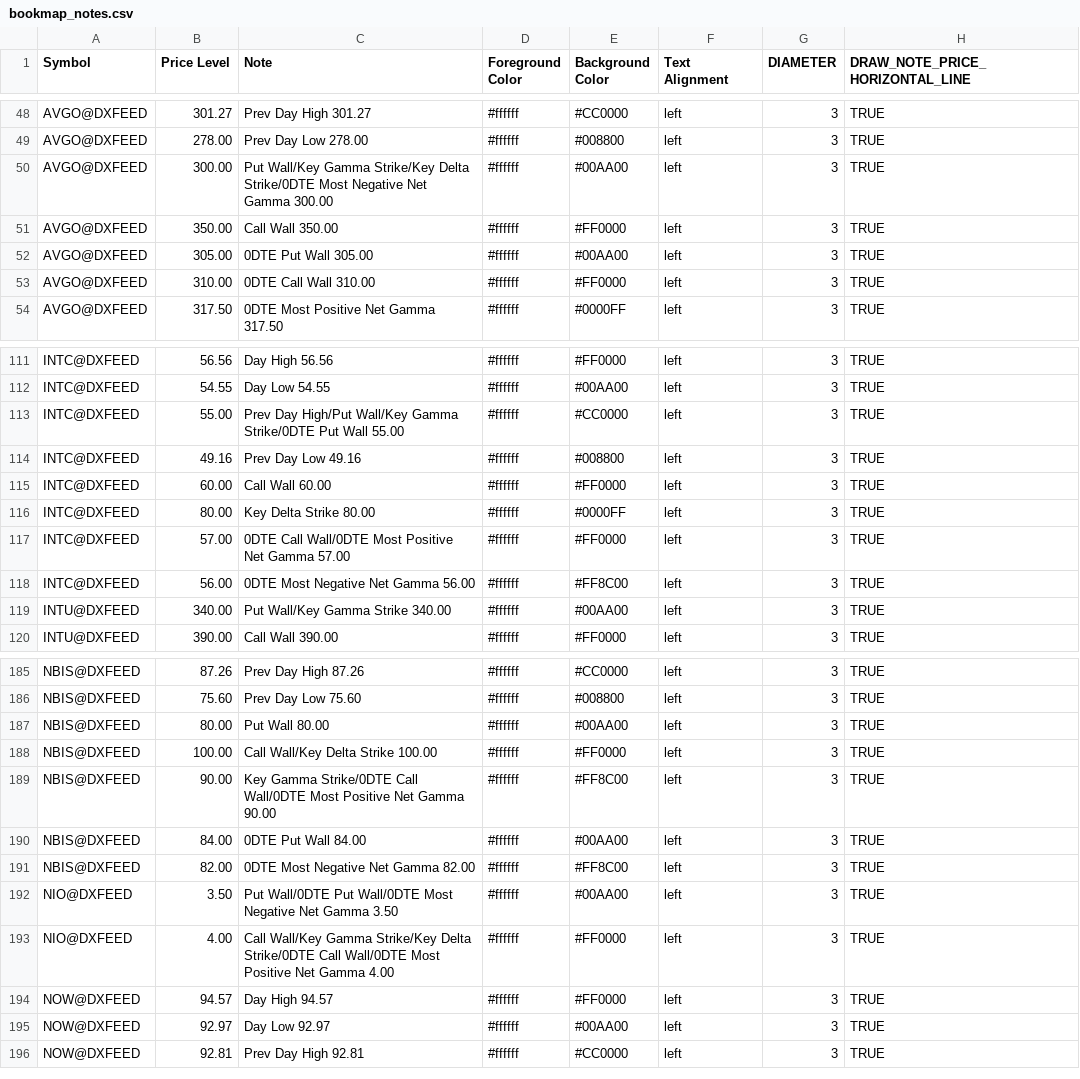
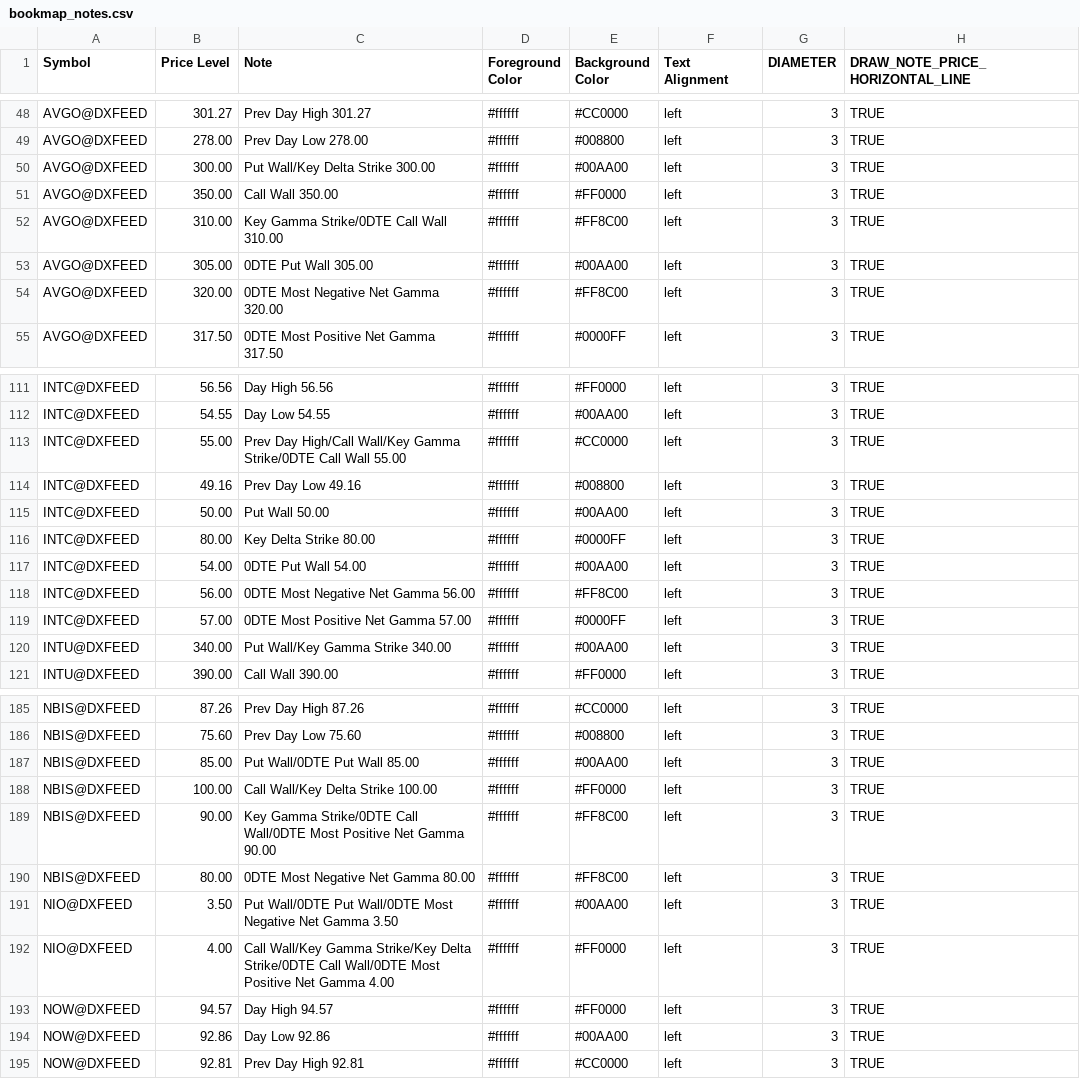
Before and after one commit to marciogmorales/toolbox, a CSV file: bookmap_notes.csv, drawn as a sheet; only a part is shown, gaps mark what is left out; the diff covers the shown part only.

Commit message:
chore: update bookmap notes (2026-11-27T15:01:20.922Z)

```diff
--- a/bookmap_notes.csv
+++ b/bookmap_notes.csv
@@ -49,6 +49,7 @@ AVGO@DXFEED,301.27,Prev Day High 301.27,#ffffff,#CC0000,left,3,TRUE
 AVGO@DXFEED,278.00,Prev Day Low 278.00,#ffffff,#008800,left,3,TRUE
-AVGO@DXFEED,300.00,Put Wall/Key Gamma Strike/Key Delta Strike/0DTE Most Negative Net Gamma 300.00,#ffffff,#00AA00,left,3,TRUE
+AVGO@DXFEED,300.00,Put Wall/Key Delta Strike 300.00,#ffffff,#00AA00,left,3,TRUE
 AVGO@DXFEED,350.00,Call Wall 350.00,#ffffff,#FF0000,left,3,TRUE
+AVGO@DXFEED,310.00,Key Gamma Strike/0DTE Call Wall 310.00,#ffffff,#FF8C00,left,3,TRUE
 AVGO@DXFEED,305.00,0DTE Put Wall 305.00,#ffffff,#00AA00,left,3,TRUE
-AVGO@DXFEED,310.00,0DTE Call Wall 310.00,#ffffff,#FF0000,left,3,TRUE
+AVGO@DXFEED,320.00,0DTE Most Negative Net Gamma 320.00,#ffffff,#FF8C00,left,3,TRUE
 AVGO@DXFEED,317.50,0DTE Most Positive Net Gamma 317.50,#ffffff,#0000FF,left,3,TRUE
@@ -112,8 +112,9 @@ INTC@DXFEED,56.56,Day High 56.56,#ffffff,#FF0000,left,3,TRUE
 INTC@DXFEED,54.55,Day Low 54.55,#ffffff,#00AA00,left,3,TRUE
-INTC@DXFEED,55.00,Prev Day High/Put Wall/Key Gamma Strike/0DTE Put Wall 55.00,#ffffff,#CC0000,left,3,TRUE
+INTC@DXFEED,55.00,Prev Day High/Call Wall/Key Gamma Strike/0DTE Call Wall 55.00,#ffffff,#CC0000,left,3,TRUE
 INTC@DXFEED,49.16,Prev Day Low 49.16,#ffffff,#008800,left,3,TRUE
-INTC@DXFEED,60.00,Call Wall 60.00,#ffffff,#FF0000,left,3,TRUE
+INTC@DXFEED,50.00,Put Wall 50.00,#ffffff,#00AA00,left,3,TRUE
 INTC@DXFEED,80.00,Key Delta Strike 80.00,#ffffff,#0000FF,left,3,TRUE
-INTC@DXFEED,57.00,0DTE Call Wall/0DTE Most Positive Net Gamma 57.00,#ffffff,#FF0000,left,3,TRUE
+INTC@DXFEED,54.00,0DTE Put Wall 54.00,#ffffff,#00AA00,left,3,TRUE
 INTC@DXFEED,56.00,0DTE Most Negative Net Gamma 56.00,#ffffff,#FF8C00,left,3,TRUE
+INTC@DXFEED,57.00,0DTE Most Positive Net Gamma 57.00,#ffffff,#0000FF,left,3,TRUE
 INTU@DXFEED,340.00,Put Wall/Key Gamma Strike 340.00,#ffffff,#00AA00,left,3,TRUE
@@ -186,7 +186,6 @@ NBIS@DXFEED,87.26,Prev Day High 87.26,#ffffff,#CC0000,left,3,TRUE
 NBIS@DXFEED,75.60,Prev Day Low 75.60,#ffffff,#008800,left,3,TRUE
-NBIS@DXFEED,80.00,Put Wall 80.00,#ffffff,#00AA00,left,3,TRUE
+NBIS@DXFEED,85.00,Put Wall/0DTE Put Wall 85.00,#ffffff,#00AA00,left,3,TRUE
 NBIS@DXFEED,100.00,Call Wall/Key Delta Strike 100.00,#ffffff,#FF0000,left,3,TRUE
 NBIS@DXFEED,90.00,Key Gamma Strike/0DTE Call Wall/0DTE Most Positive Net Gamma 90.00,#ffffff,#FF8C00,left,3,TRUE
-NBIS@DXFEED,84.00,0DTE Put Wall 84.00,#ffffff,#00AA00,left,3,TRUE
-NBIS@DXFEED,82.00,0DTE Most Negative Net Gamma 82.00,#ffffff,#FF8C00,left,3,TRUE
+NBIS@DXFEED,80.00,0DTE Most Negative Net Gamma 80.00,#ffffff,#FF8C00,left,3,TRUE
 NIO@DXFEED,3.50,Put Wall/0DTE Put Wall/0DTE Most Negative Net Gamma 3.50,#ffffff,#00AA00,left,3,TRUE
@@ -194,3 +193,3 @@ NIO@DXFEED,4.00,Call Wall/Key Gamma Strike/Key Delta Strike/0DTE Call Wall/0DTE
 NOW@DXFEED,94.57,Day High 94.57,#ffffff,#FF0000,left,3,TRUE
-NOW@DXFEED,92.97,Day Low 92.97,#ffffff,#00AA00,left,3,TRUE
+NOW@DXFEED,92.86,Day Low 92.86,#ffffff,#00AA00,left,3,TRUE
 NOW@DXFEED,92.81,Prev Day High 92.81,#ffffff,#CC0000,left,3,TRUE
```
Also changed, not shown: 5 added rows, 7 removed rows and 50 edited cells elsewhere in this file.
